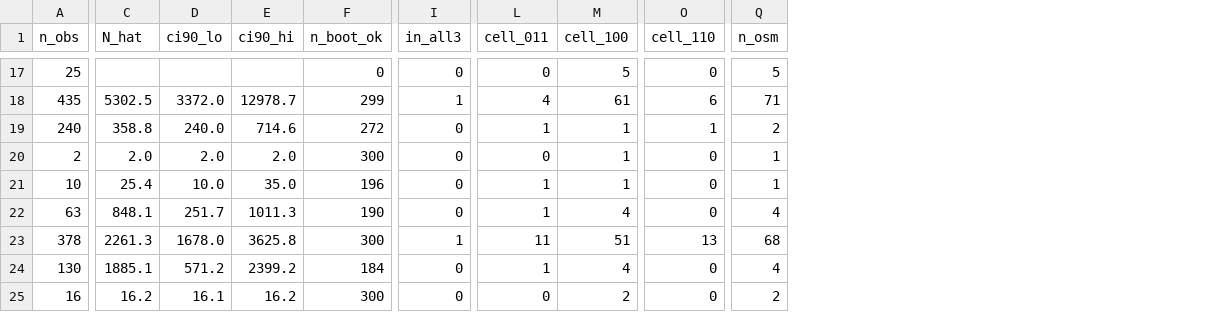
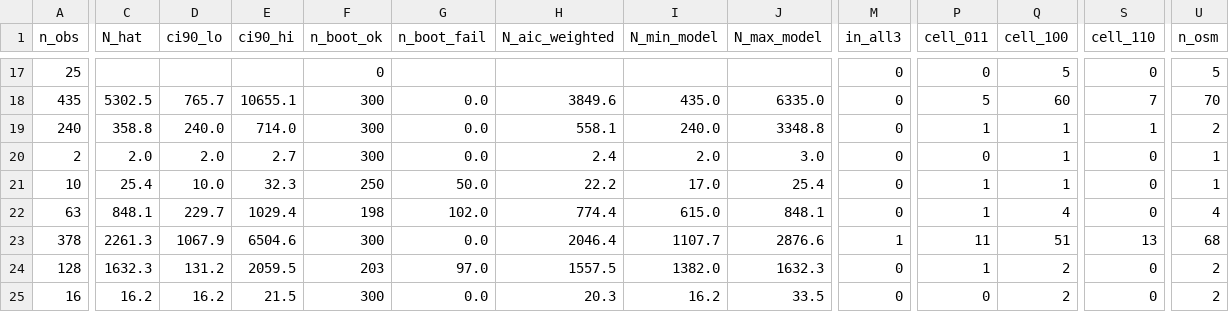
Before and after one commit to imdigitalashish/techfest-2026, a CSV file: ev-c1-infra-map-india/eval/results/c5_mse_by_state.csv, drawn as a sheet; only a part is shown, gaps mark what is left out; addresses are those after the commit; the diff covers the shown part only; the diff names each change by its address in the sheet, - before the commit and + after, or states it on an @@ line.

Commit message:
ev-c1-infra-map-india: wip — fail-closed VAHAN parsing, constrained C5 linkage, model-reselecting bootstrap, provenance columns

```diff
--- a/ev-c1-infra-map-india/eval/results/c5_mse_by_state.csv
+++ b/ev-c1-infra-map-india/eval/results/c5_mse_by_state.csv
+column G (n_boot_fail), rows 18-25: 0.0 | 0.0 | 0.0 | 50.0 | 102.0 | 0.0 | 97.0 | 0.0
+column H (N_aic_weighted), rows 18-25: 3849.6 | 558.1 | 2.4 | 22.2 | 774.4 | 2046.4 | 1557.5 | 20.3
+column I (N_min_model), rows 18-25: 435.0 | 240.0 | 2.0 | 17.0 | 615.0 | 1107.7 | 1382.0 | 16.2
+column J (N_max_model), rows 18-25: 6335.0 | 3348.8 | 3.0 | 25.4 | 848.1 | 2876.6 | 1632.3 | 33.5
-D18 (ci90_lo): 3372.0
+D18 (ci90_lo): 765.7
-E18 (ci90_hi): 12978.7
+E18 (ci90_hi): 10655.1
-F18 (n_boot_ok): 299
+F18 (n_boot_ok): 300
-M18 (in_all3): 1
+M18 (in_all3): 0
-P18 (cell_011): 4
+P18 (cell_011): 5
-Q18 (cell_100): 61
+Q18 (cell_100): 60
-S18 (cell_110): 6
+S18 (cell_110): 7
-U18 (n_osm): 71
+U18 (n_osm): 70
-E19 (ci90_hi): 714.6
+E19 (ci90_hi): 714.0
-F19 (n_boot_ok): 272
+F19 (n_boot_ok): 300
-E20 (ci90_hi): 2.0
+E20 (ci90_hi): 2.7
-E21 (ci90_hi): 35.0
+E21 (ci90_hi): 32.3
-F21 (n_boot_ok): 196
+F21 (n_boot_ok): 250
-D22 (ci90_lo): 251.7
+D22 (ci90_lo): 229.7
-E22 (ci90_hi): 1011.3
+E22 (ci90_hi): 1029.4
-F22 (n_boot_ok): 190
+F22 (n_boot_ok): 198
-D23 (ci90_lo): 1678.0
+D23 (ci90_lo): 1067.9
-E23 (ci90_hi): 3625.8
+E23 (ci90_hi): 6504.6
-A24 (n_obs): 130
+A24 (n_obs): 128
-C24 (N_hat): 1885.1
+C24 (N_hat): 1632.3
-D24 (ci90_lo): 571.2
+D24 (ci90_lo): 131.2
-E24 (ci90_hi): 2399.2
+E24 (ci90_hi): 2059.5
-F24 (n_boot_ok): 184
+F24 (n_boot_ok): 203
-Q24 (cell_100): 4
+Q24 (cell_100): 2
-U24 (n_osm): 4
+U24 (n_osm): 2
-D25 (ci90_lo): 16.1
+D25 (ci90_lo): 16.2
-E25 (ci90_hi): 16.2
+E25 (ci90_hi): 21.5
```
Also changed, not shown: 56 edited cells elsewhere in this file, 9 other files.
